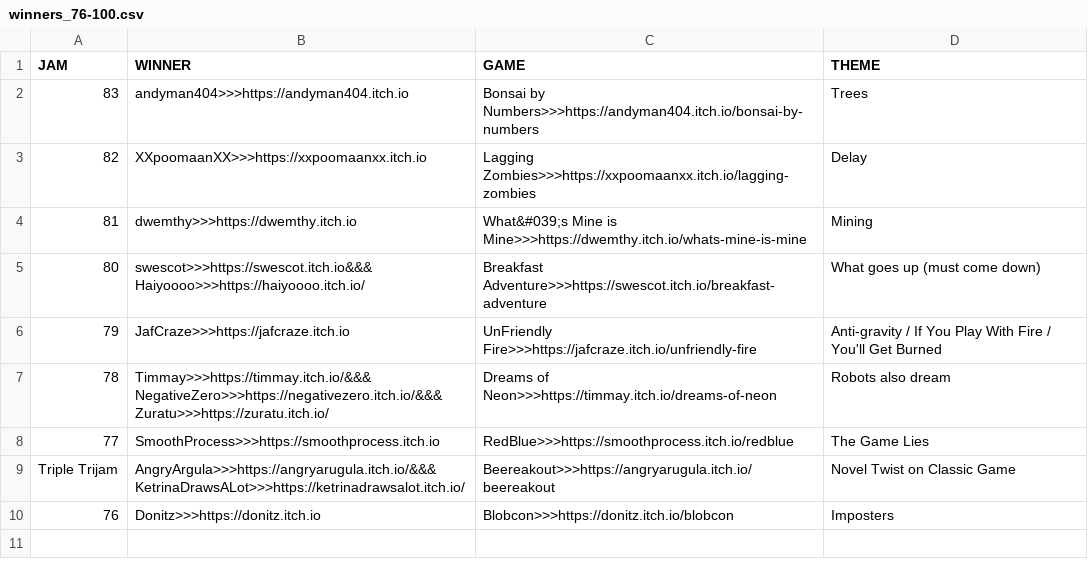
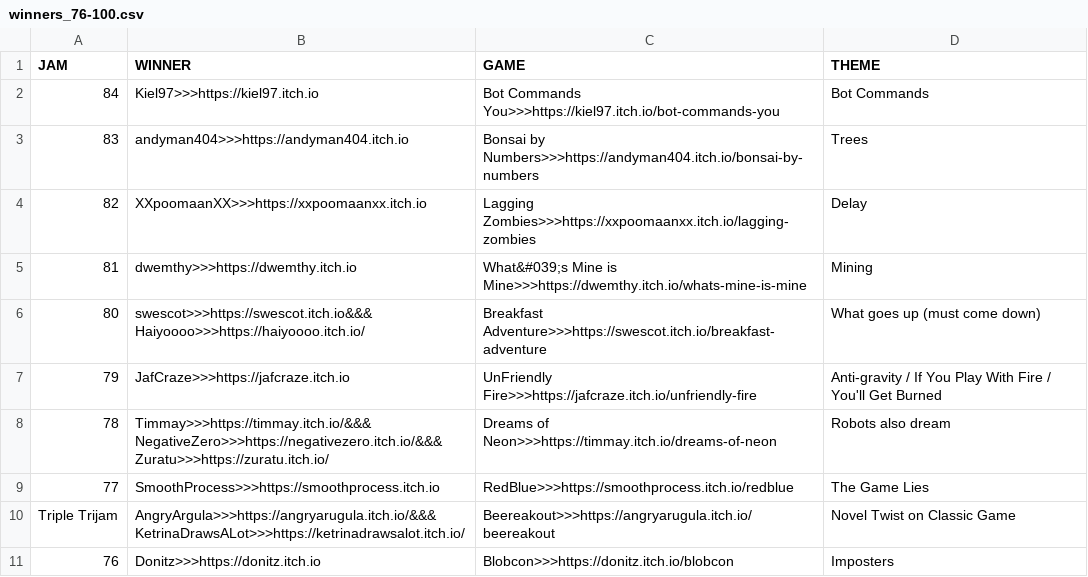
Before and after one commit to ZpeedTube/trijam, a CSV file: docs/data/winners_76-100.csv, drawn as a sheet.

Commit message:
Auto-updated

```diff
--- a/docs/data/winners_76-100.csv
+++ b/docs/data/winners_76-100.csv
@@ -1,2 +1,3 @@
 JAM,WINNER,GAME,THEME
+84,Kiel97>>>https://kiel97.itch.io,Bot Commands You>>>https://kiel97.itch.io/bot-commands-you, Bot Commands
 83,andyman404>>>https://andyman404.itch.io,Bonsai by Numbers>>>https://andyman404.itch.io/bonsai-by-numbers, "Trees"
```
